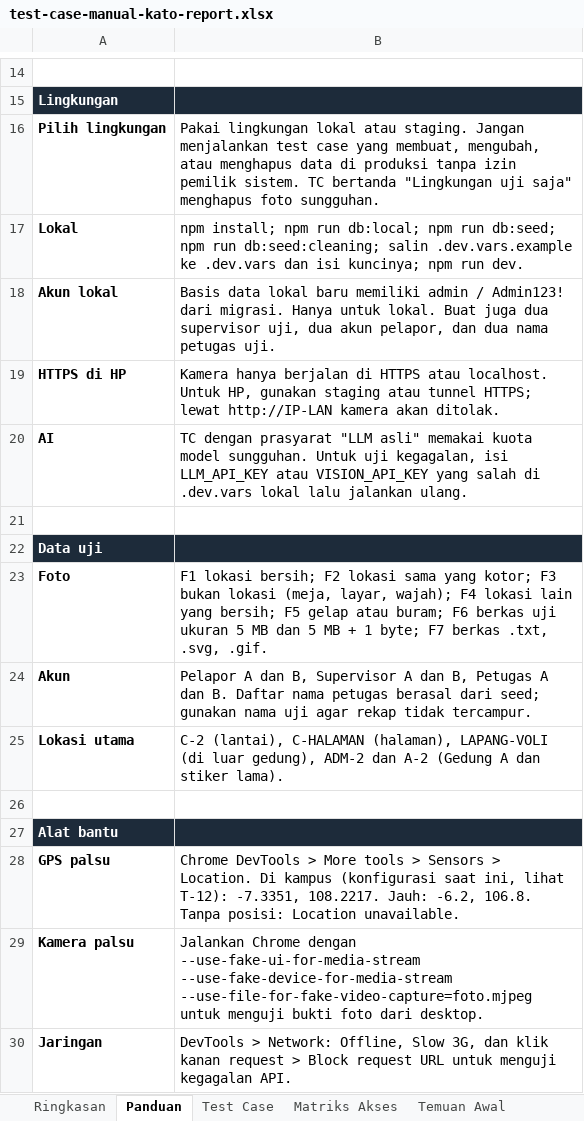
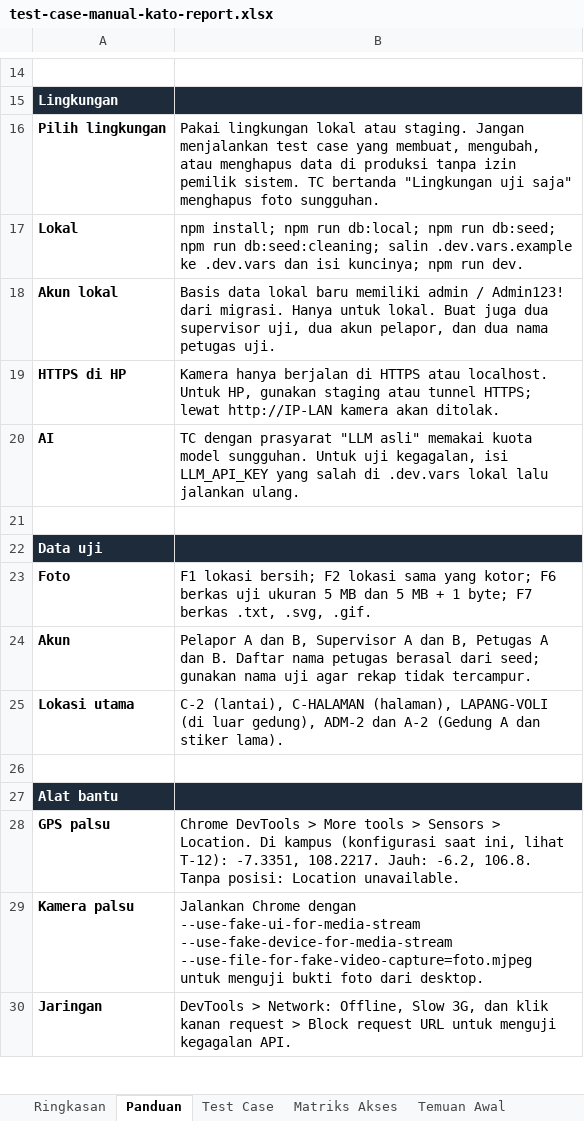
Before and after one commit to rdnsa/AI-complaint, an Excel workbook: docs/qa/test-case-manual-kato-report.xlsx, sheet Panduan, drawn as a sheet; only a part is shown, gaps mark what is left out; values as stored, in another font and other column widths than the file's, no borders; the diff names each change by its address in the sheet, - before the commit and + after, or states it on an @@ line.

Commit message:
feat: add AI vision support for describing proof photos and update documentation

```diff
--- a/docs/qa/test-case-manual-kato-report.xlsx (sheet Panduan)
+++ b/docs/qa/test-case-manual-kato-report.xlsx (sheet Panduan)
-B20: …isi LLM_API_KEY atau VISION_API_KEY yang salah…
+B20: …isi LLM_API_KEY yang salah…
-B23: …yang kotor; F3 bukan lokasi (meja, layar, wajah); F4 lokasi lain yang bersih; F5 gelap atau buram; F6 berkas…
+B23: …yang kotor; F6 berkas…
```
Also changed, not shown: sheet Ringkasan, sheet Test Case, sheet Temuan Awal, sheet Matriks Akses, 52 other files.
